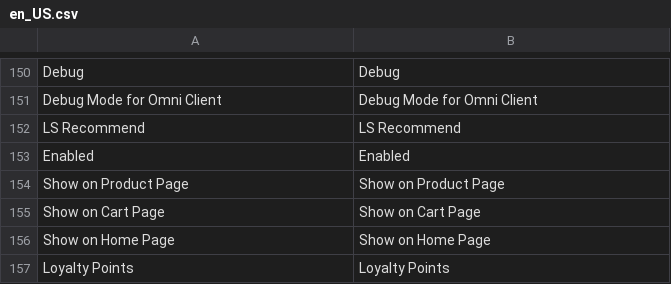
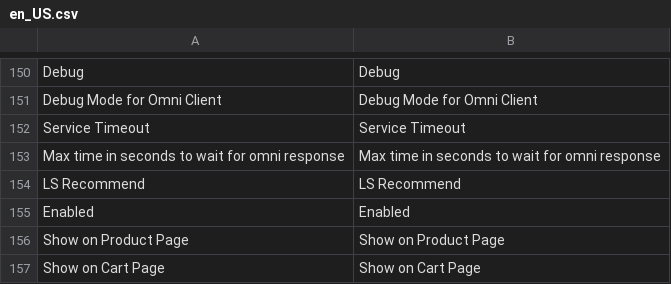
Before and after one commit to lsretailomni/lsmag-two, a CSV file: src/Omni/i18n/en_US.csv, drawn as a sheet; only a part is shown, gaps mark what is left out; the shorter side is filled out with more unchanged rows; the diff names each change by its address in the sheet, - before the commit and + after, or states it on an @@ line.

Commit message:
[OMNI-5209] Added translations

```diff
--- a/src/Omni/i18n/en_US.csv
+++ b/src/Omni/i18n/en_US.csv
+row 152: Service Timeout | Service Timeout
+row 153: Max time in seconds to wait for omni response | Max time in seconds to wait for omni response
```
